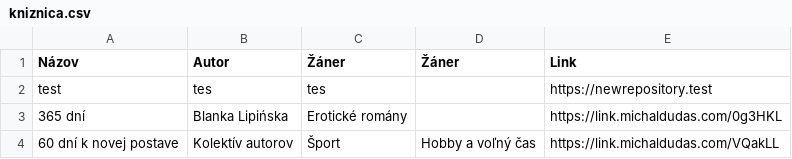
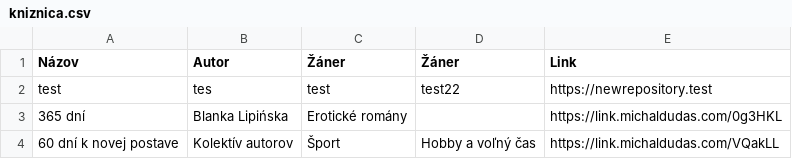
Before and after one commit to misko0709/misko0709.github.io, a CSV file: kniznica.csv, drawn as a sheet; only a part is shown.

Commit message:
Update book database via Web UI

```diff
--- a/kniznica.csv
+++ b/kniznica.csv
@@ -1,3 +1,3 @@
 Názov,Autor,Žáner,Žáner,Link
-test,tes,tes,,https://newrepository.test
+test,tes,test,test22,https://newrepository.test
 365 dní,Blanka Lipińska,Erotické romány,,https://link.michaldudas.com/0g3HKL
```
